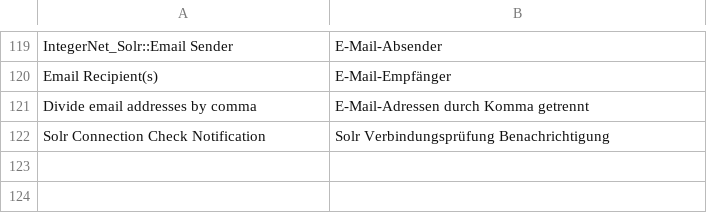
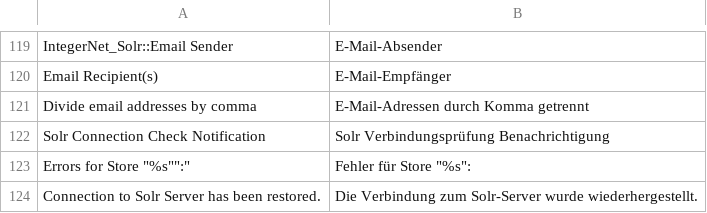
Before and after one commit to integer-net/Solr, a CSV file: src/app/locale/de_DE/IntegerNet_Solr.csv, drawn as a sheet; only a part is shown, gaps mark what is left out.

Commit message:
Send email on failed connection check

```diff
--- a/src/app/locale/de_DE/IntegerNet_Solr.csv
+++ b/src/app/locale/de_DE/IntegerNet_Solr.csv
@@ -122 +122,3 @@
 "Solr Connection Check Notification","Solr Verbindungsprüfung Benachrichtigung"
+"Errors for Store """%s"":","Fehler für Store ""%s"":"
+"Connection to Solr Server has been restored.","Die Verbindung zum Solr-Server wurde wiederhergestellt."
```
Also changed, not shown: 3 other files.
